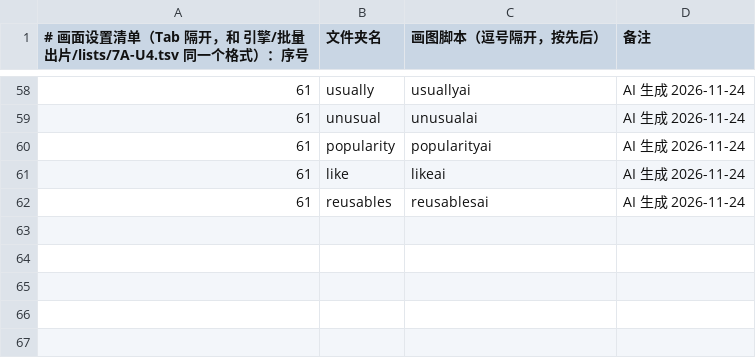
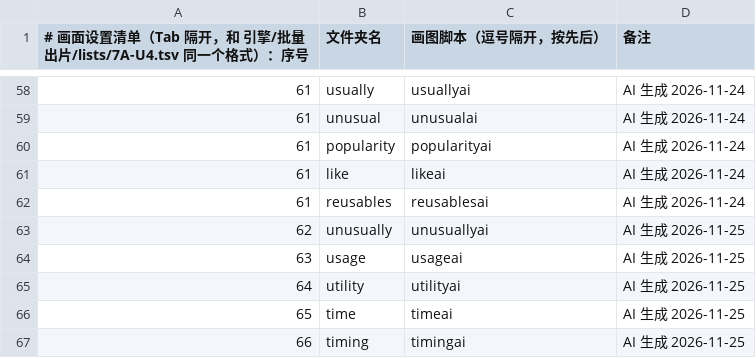
Before and after one commit to Jacklee15333/wordsvideo, a TSV file: 词库/画面设置/清单.tsv, drawn as a sheet; only a part is shown, gaps mark what is left out.

Commit message:
词库：画面设置 unusually、usage、utility、time、timing（5 个词，网页 AI 做的）

```diff
--- a/词库/画面设置/清单.tsv
+++ b/词库/画面设置/清单.tsv
@@ -62 +62,6 @@
 61	reusables	reusablesai	AI 生成 2026-11-24
+62	unusually	unusuallyai	AI 生成 2026-11-25
+63	usage	usageai	AI 生成 2026-11-25
+64	utility	utilityai	AI 生成 2026-11-25
+65	time	timeai	AI 生成 2026-11-25
+66	timing	timingai	AI 生成 2026-11-25
```
Also changed, not shown: 词库/总表视频细节数据/索引.tsv, 39 other files.
